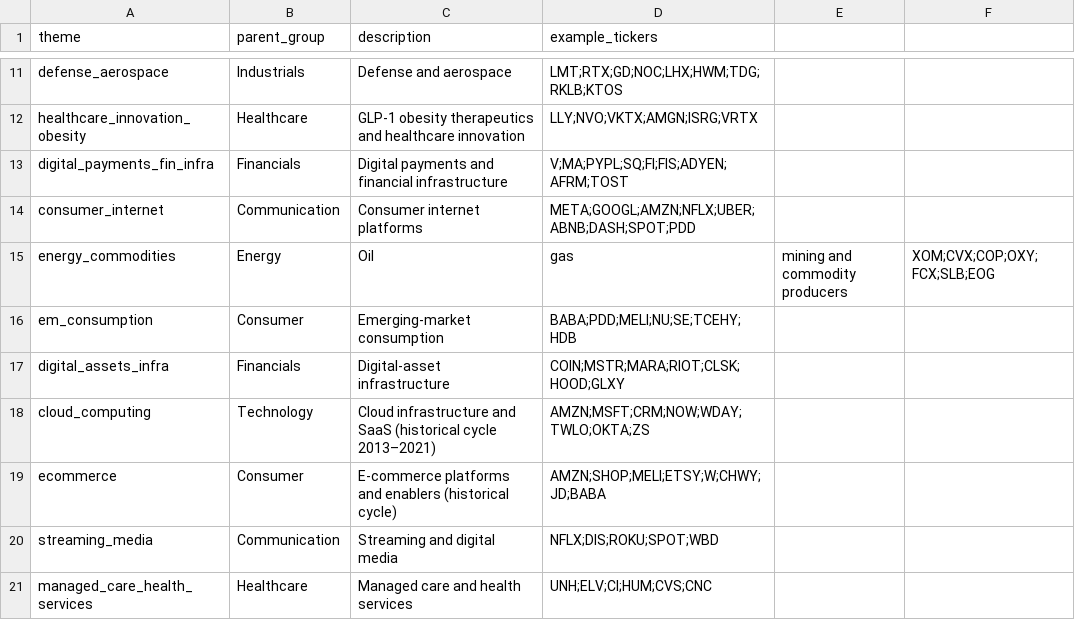
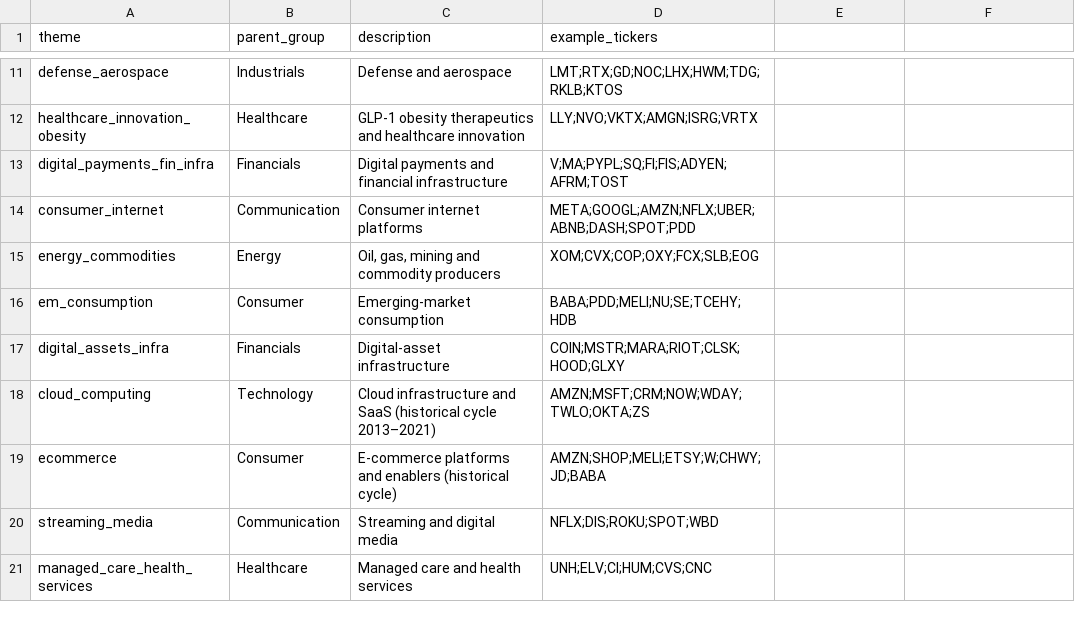
Before and after one commit to harshasks9/hk_fire_app, a CSV file: research/13f/data/themes.csv, drawn as a sheet; only a part is shown, gaps mark what is left out.

```diff
--- a/research/13f/data/themes.csv
+++ b/research/13f/data/themes.csv
@@ -14,3 +14,3 @@ digital_payments_fin_infra,Financials,Digital payments and financial infrastruct
 consumer_internet,Communication,Consumer internet platforms,META;GOOGL;AMZN;NFLX;UBER;ABNB;DASH;SPOT;PDD
-energy_commodities,Energy,Oil, gas, mining and commodity producers,XOM;CVX;COP;OXY;FCX;SLB;EOG
+energy_commodities,Energy,"Oil, gas, mining and commodity producers",XOM;CVX;COP;OXY;FCX;SLB;EOG
 em_consumption,Consumer,Emerging-market consumption,BABA;PDD;MELI;NU;SE;TCEHY;HDB
```
Also changed, not shown: research/13f/data/theme_rules.csv, 6 other files.
